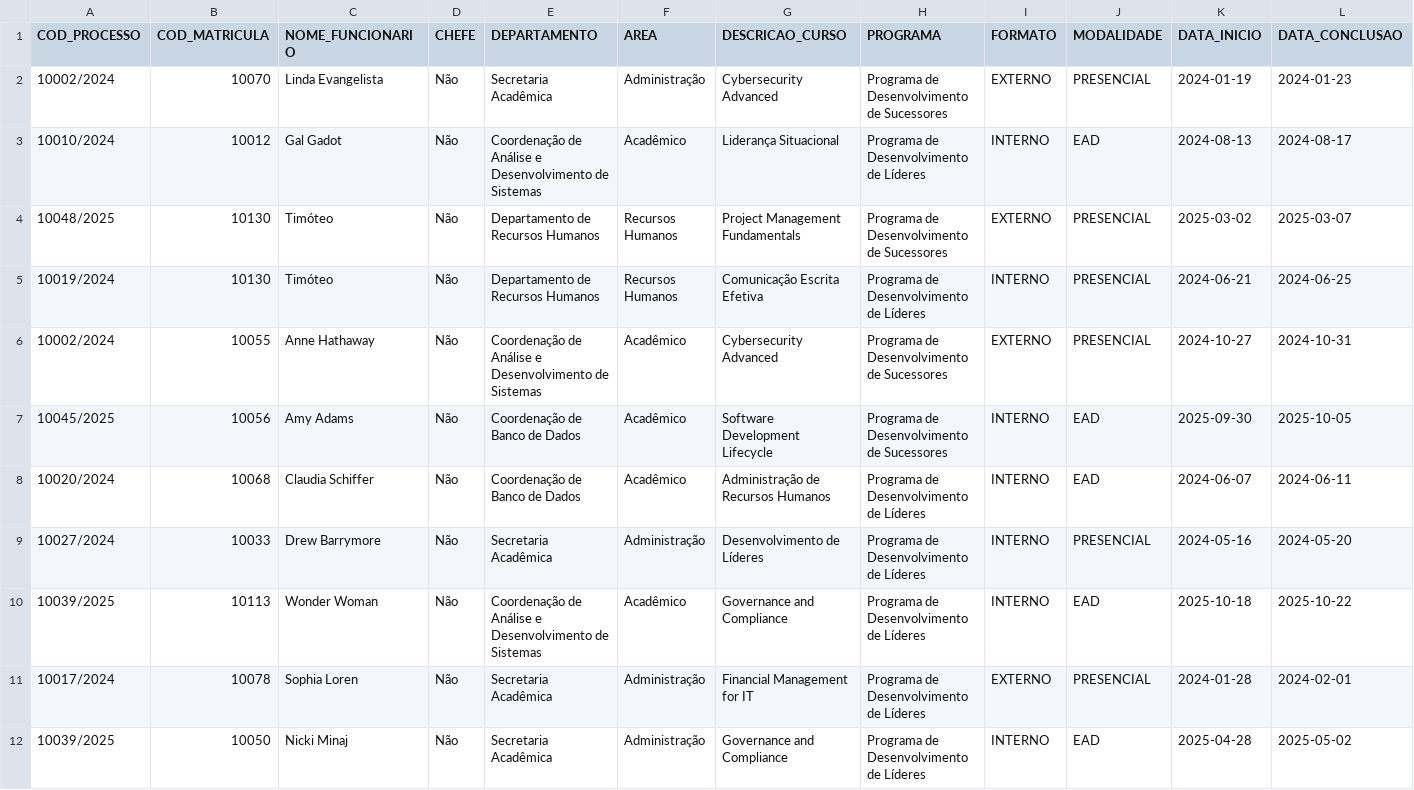
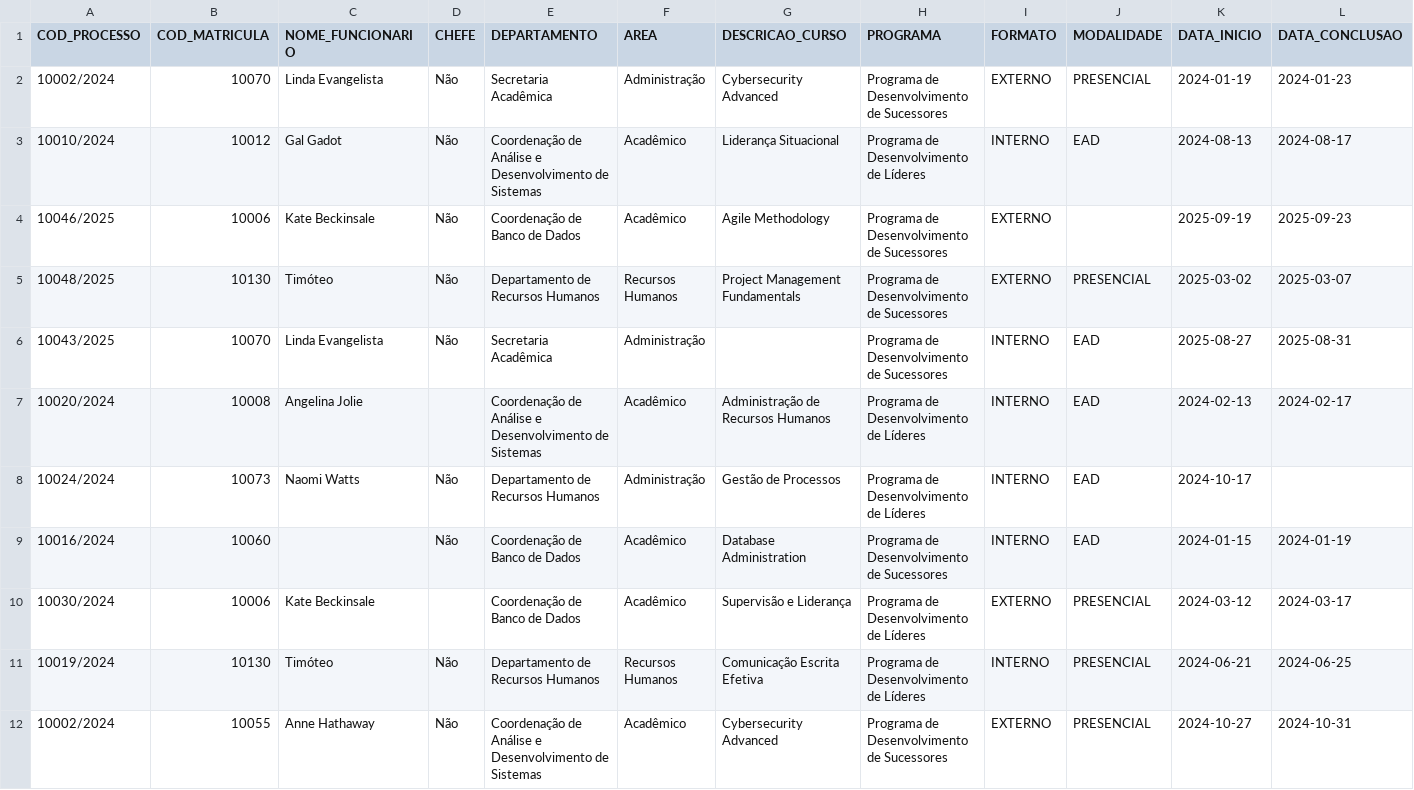
Before and after one commit to SENACBD/Projeto-de-BI-de-Educa-o-Corporativa-do-SENAC, a CSV file: main/data/processed/participacaocurso_limpo.csv, drawn as a sheet; only a part is shown; the shorter side is filled out with more unchanged rows; the diff covers the shown part only.

```diff
--- a/main/data/processed/participacaocurso_limpo.csv
+++ b/main/data/processed/participacaocurso_limpo.csv
@@ -3,3 +3,9 @@ COD_PROCESSO;COD_MATRICULA;NOME_FUNCIONARIO;CHEFE;DEPARTAMENTO;AREA;DESCRICAO_CU
 10010/2024;10012;Gal Gadot;Não;Coordenação de Análise e Desenvolvimento de Sistemas;Acadêmico;Liderança Situacional;Programa de Desenvolvimento de Líderes;INTERNO;EAD;2024-08-13;2024-08-17
+10046/2025;10006;Kate Beckinsale;Não;Coordenação de Banco de Dados;Acadêmico;Agile Methodology;Programa de Desenvolvimento de Sucessores;EXTERNO;;2025-09-19;2025-09-23
 10048/2025;10130;Timóteo;Não;Departamento de Recursos Humanos;Recursos Humanos;Project Management Fundamentals;Programa de Desenvolvimento de Sucessores;EXTERNO;PRESENCIAL;2025-03-02;2025-03-07
+10043/2025;10070;Linda Evangelista;Não;Secretaria Acadêmica;Administração;;Programa de Desenvolvimento de Sucessores;INTERNO;EAD;2025-08-27;2025-08-31
+10020/2024;10008;Angelina Jolie;;Coordenação de Análise e Desenvolvimento de Sistemas;Acadêmico;Administração de Recursos Humanos;Programa de Desenvolvimento de Líderes;INTERNO;EAD;2024-02-13;2024-02-17
+10024/2024;10073;Naomi Watts;Não;Departamento de Recursos Humanos;Administração;Gestão de Processos;Programa de Desenvolvimento de Líderes;INTERNO;EAD;2024-10-17;
+10016/2024;10060;;Não;Coordenação de Banco de Dados;Acadêmico;Database Administration;Programa de Desenvolvimento de Sucessores;INTERNO;EAD;2024-01-15;2024-01-19
+10030/2024;10006;Kate Beckinsale;;Coordenação de Banco de Dados;Acadêmico;Supervisão e Liderança;Programa de Desenvolvimento de Líderes;EXTERNO;PRESENCIAL;2024-03-12;2024-03-17
 10019/2024;10130;Timóteo;Não;Departamento de Recursos Humanos;Recursos Humanos;Comunicação Escrita Efetiva;Programa de Desenvolvimento de Líderes;INTERNO;PRESENCIAL;2024-06-21;2024-06-25
```
Also changed, not shown: 4 added rows elsewhere in this file, main/data/processed/curso_limpo.csv, main/data/processed/funcionario_limpo.csv, 1 other file.
